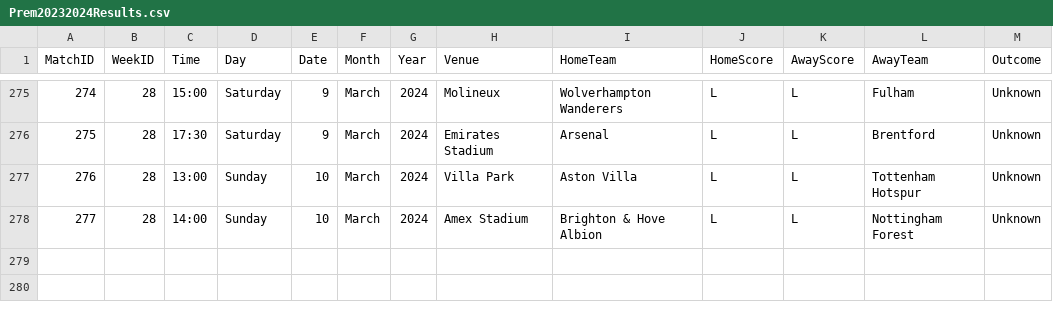
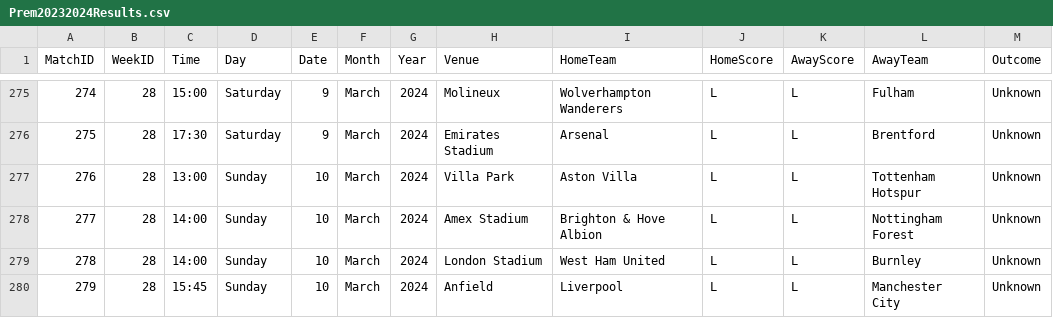
Before and after one commit to plcr9/Prem20232024, a CSV file: lib/Prem20232024Results.csv, drawn as a sheet; only a part is shown, gaps mark what is left out; the diff names each change by its address in the sheet, - before the commit and + after, or states it on an @@ line.

Commit message:
Update Prem20232024Results.csv

```diff
--- a/lib/Prem20232024Results.csv
+++ b/lib/Prem20232024Results.csv
+row 279: 278 | 28 | 14:00 | Sunday | 10 | March | 2024 | London Stadium | West Ham United | L | L | Burnley | Unknown
+row 280: 279 | 28 | 15:45 | Sunday | 10 | March | 2024 | Anfield | Liverpool | L | L | Manchester City | Unknown
```
